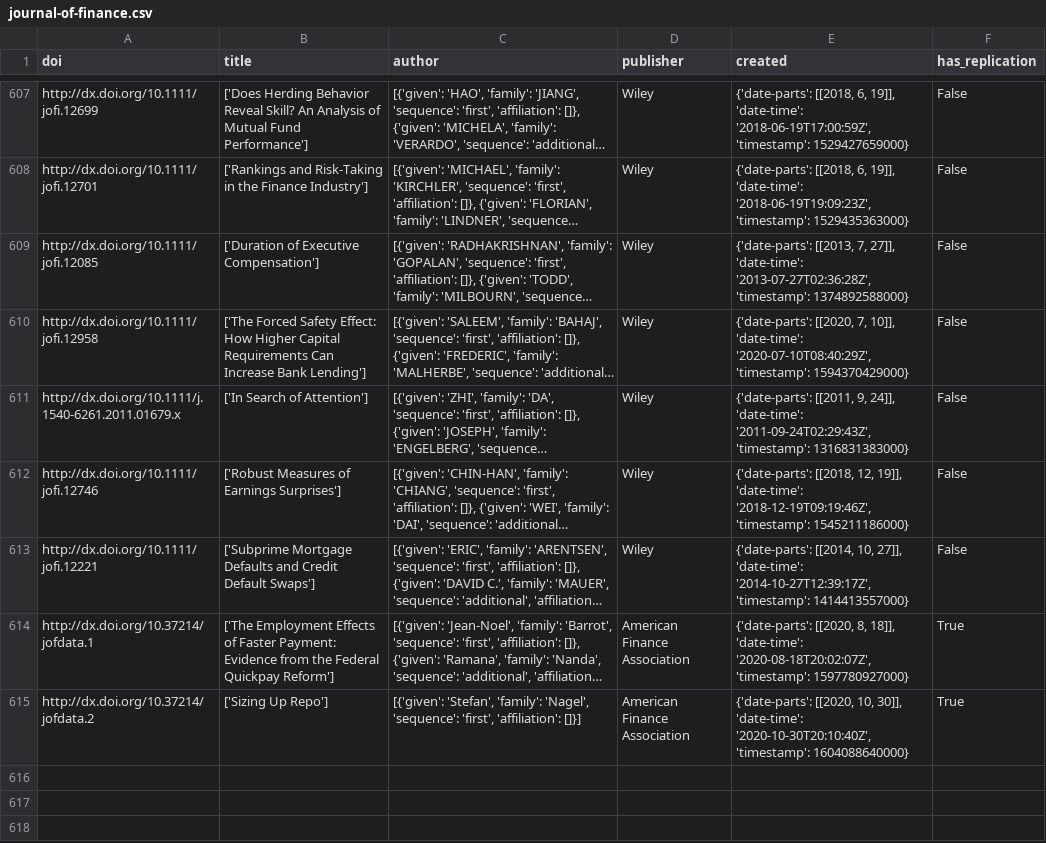
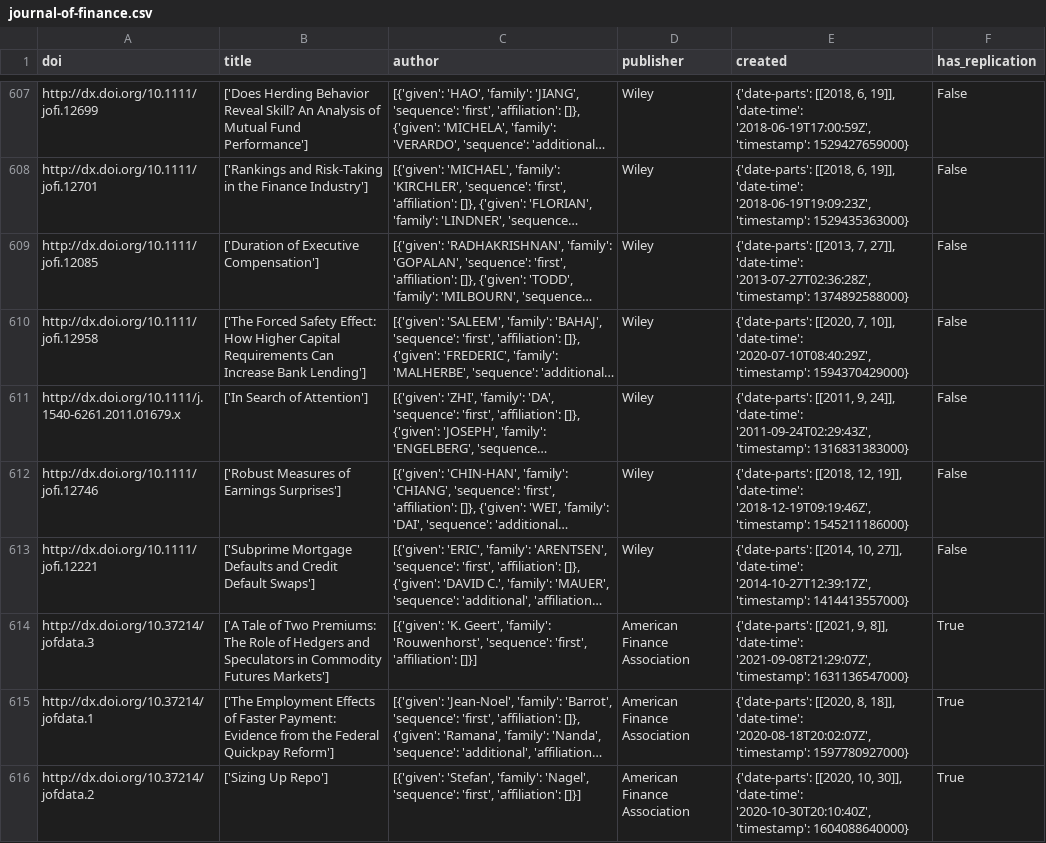
Before and after one commit to ledwindra/replication-code-economics, a CSV file: data/has-replication/journal-of-finance.csv, drawn as a sheet; only a part is shown, gaps mark what is left out; long unchanged cells end in …; the diff names each change by its address in the sheet, - before the commit and + after, or states it on an @@ line.

Commit message:
Updated total replication codes

```diff
--- a/data/has-replication/journal-of-finance.csv
+++ b/data/has-replication/journal-of-finance.csv
+row 614: http://dx.doi.org/10.37214/jofdata.3 | ['A Tale of Two Premiums: The Role of Hedgers and Speculators in Commodity Futures Markets'] | [{'given': 'K. Geert', 'family': 'Rouwenhorst', 'sequence': 'first', 'affiliation': []}] | American Finance Association | {'date-parts': [[2021, 9, 8]], 'date-time': '2021-09-08T21:29:07Z', 'timestamp': 1631136547000} | True
```
Also changed, not shown: data/has-replication/journal-of-political-economy.csv, data/has-replication/the-quarterly-journal-of-economics.csv, 1 other file.
